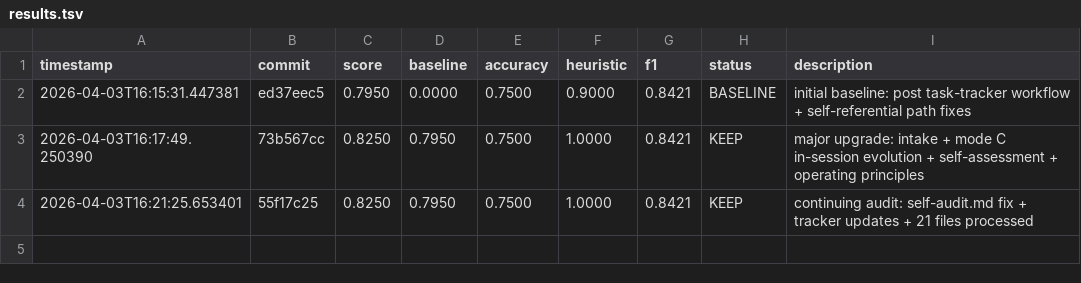
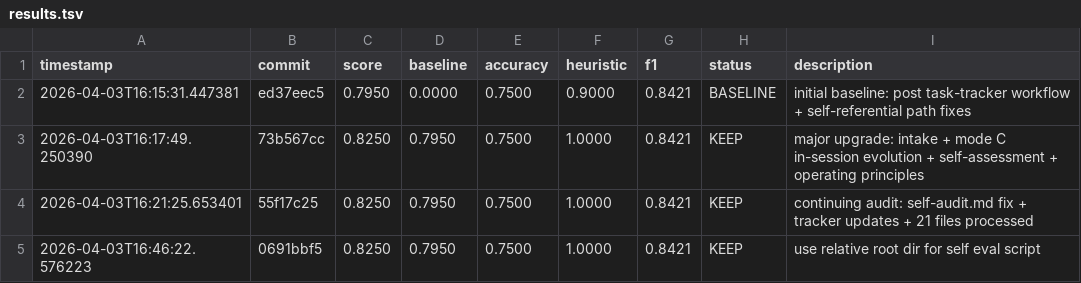
Before and after one commit to richfrem/agent-plugins-skills, a TSV file: plugins/agent-plugin-analyzer/skills/fix-plugin-paths/evals/results.tsv, drawn as a sheet; the diff names each change by its address in the sheet, - before the commit and + after, or states it on an @@ line.

Commit message:
udpating plugin path skill

```diff
--- a/plugins/agent-plugin-analyzer/skills/fix-plugin-paths/evals/results.tsv
+++ b/plugins/agent-plugin-analyzer/skills/fix-plugin-paths/evals/results.tsv
+row 5: 2026-04-03T16:46:22.576223 | 0691bbf5 | 0.8250 | 0.7950 | 0.7500 | 1.0000 | 0.8421 | KEEP | use relative root dir for self eval script
```
Also changed, not shown: plugins/gemini-cli/skills/gemini-cli-agent/evals/results.tsv, 42 other files.
